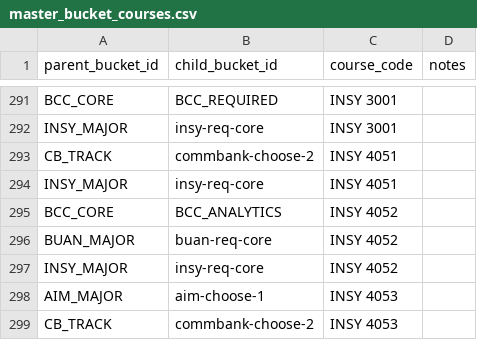
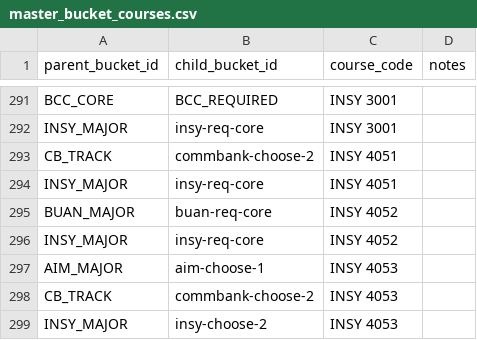
Before and after one commit to markiengo/marqbot, a CSV file: data/master_bucket_courses.csv, drawn as a sheet; only a part is shown, gaps mark what is left out; the shorter side is filled out with more unchanged rows; the diff covers the shown part only.

```diff
--- a/data/master_bucket_courses.csv
+++ b/data/master_bucket_courses.csv
@@ -294,3 +294,2 @@ CB_TRACK,commbank-choose-2,INSY 4051,
 INSY_MAJOR,insy-req-core,INSY 4051,
-BCC_CORE,BCC_ANALYTICS,INSY 4052,
 BUAN_MAJOR,buan-req-core,INSY 4052,
```
Also changed, not shown: 24 added rows elsewhere in this file, data/child_buckets.csv, data/course_equivalencies.csv, 9 other files.
